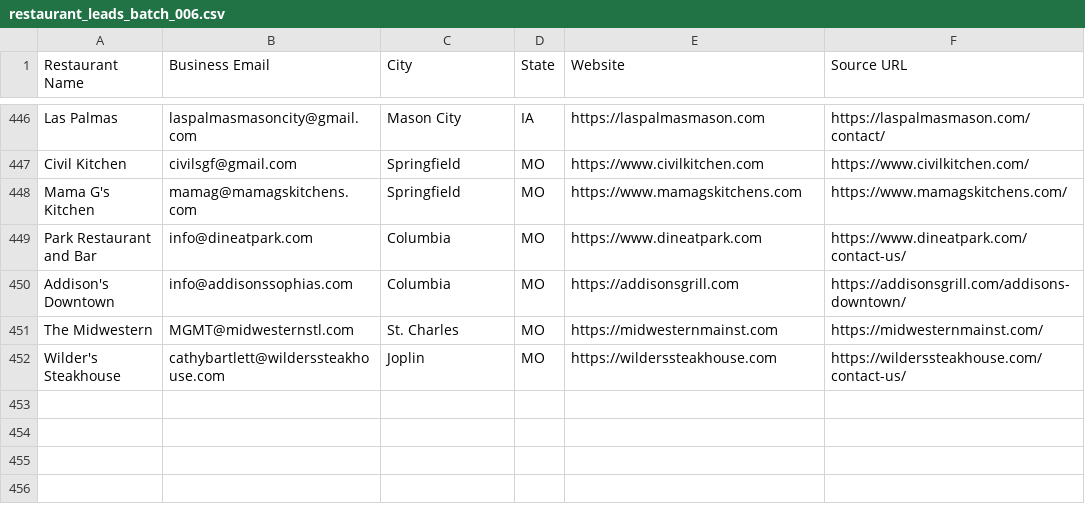
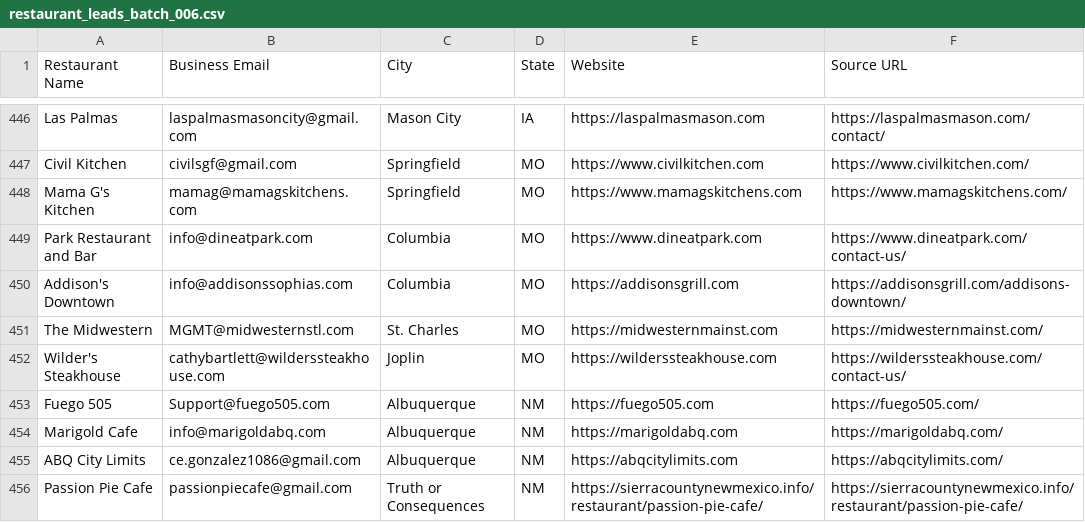
Before and after one commit to Kushams/BEFRS-OUTREACH, a CSV file: data/restaurant_leads_batch_006.csv, drawn as a sheet; only a part is shown, gaps mark what is left out.

```diff
--- a/data/restaurant_leads_batch_006.csv
+++ b/data/restaurant_leads_batch_006.csv
@@ -452 +452,5 @@ The Midwestern,MGMT@midwesternstl.com,St. Charles,MO,https://midwesternmainst.co
 Wilder's Steakhouse,cathybartlett@wilderssteakhouse.com,Joplin,MO,https://wilderssteakhouse.com,https://wilderssteakhouse.com/contact-us/
+Fuego 505,Support@fuego505.com,Albuquerque,NM,https://fuego505.com,https://fuego505.com/
+Marigold Cafe,info@marigoldabq.com,Albuquerque,NM,https://marigoldabq.com,https://marigoldabq.com/
+ABQ City Limits,ce.gonzalez1086@gmail.com,Albuquerque,NM,https://abqcitylimits.com,https://abqcitylimits.com/
+Passion Pie Cafe,passionpiecafe@gmail.com,Truth or Consequences,NM,https://sierracountynewmexico.info/restaurant/passion-pie-cafe/,https://sierracountynewmexico.info/restaurant/passion-pie-cafe/
```
